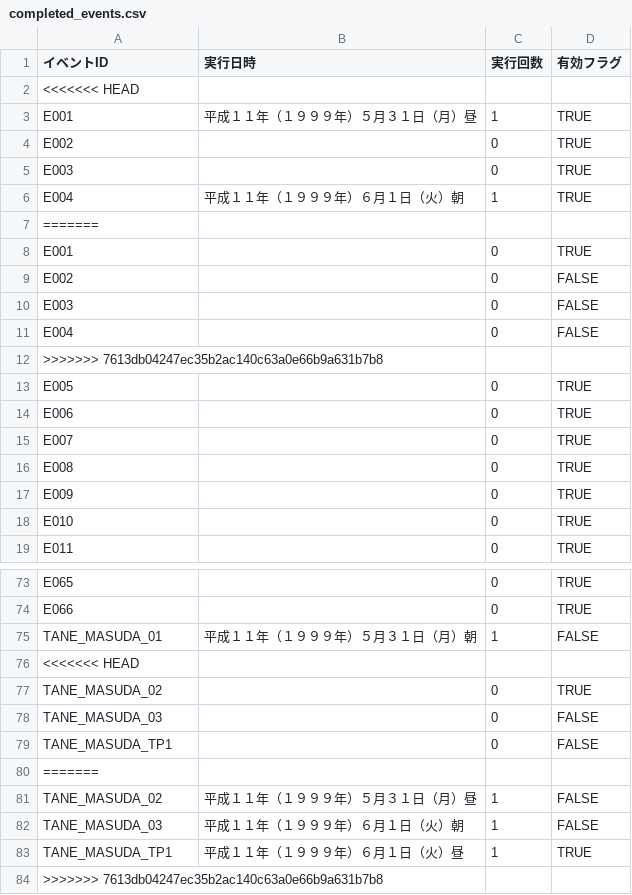
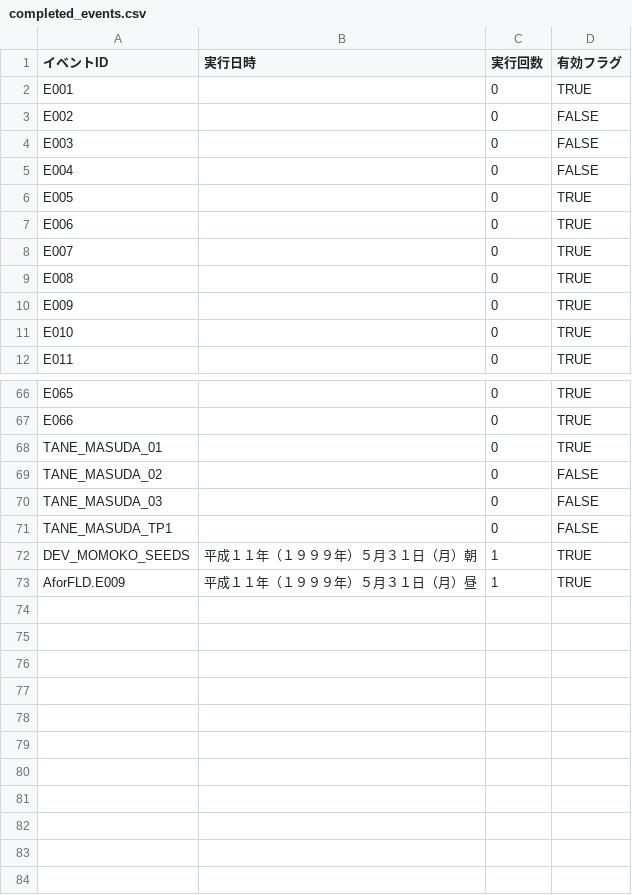
Before and after one commit to pikupiku-official/mo-kiss, a CSV file: data/save/saveslot_auto/completed_events.csv, drawn as a sheet; only a part is shown, gaps mark what is left out.

```diff
--- a/data/save/saveslot_auto/completed_events.csv
+++ b/data/save/saveslot_auto/completed_events.csv
@@ -1,8 +1,2 @@
 イベントID,実行日時,実行回数,有効フラグ
-<<<<<<< HEAD
-E001,平成１１年（１９９９年）５月３１日（月）昼,1,TRUE
-E002,,0,TRUE
-E003,,0,TRUE
-E004,平成１１年（１９９９年）６月１日（火）朝,1,TRUE
-=======
 E001,,0,TRUE
@@ -11,3 +5,2 @@ E003,,0,FALSE
 E004,,0,FALSE
->>>>>>> 7613db04247ec35b2ac140c63a0e66b9a631b7b8
 E005,,0,TRUE
@@ -74,11 +67,7 @@ E065,,0,TRUE
 E066,,0,TRUE
-TANE_MASUDA_01,平成１１年（１９９９年）５月３１日（月）朝,1,FALSE
-<<<<<<< HEAD
-TANE_MASUDA_02,,0,TRUE
+TANE_MASUDA_01,,0,TRUE
+TANE_MASUDA_02,,0,FALSE
 TANE_MASUDA_03,,0,FALSE
 TANE_MASUDA_TP1,,0,FALSE
-=======
-TANE_MASUDA_02,平成１１年（１９９９年）５月３１日（月）昼,1,FALSE
-TANE_MASUDA_03,平成１１年（１９９９年）６月１日（火）朝,1,FALSE
-TANE_MASUDA_TP1,平成１１年（１９９９年）６月１日（火）昼,1,TRUE
->>>>>>> 7613db04247ec35b2ac140c63a0e66b9a631b7b8
+DEV_MOMOKO_SEEDS,平成１１年（１９９９年）５月３１日（月）朝,1,TRUE
+AforFLD.E009,平成１１年（１９９９年）５月３１日（月）昼,1,TRUE
```
Also changed, not shown: events/events.csv, 30 other files.
